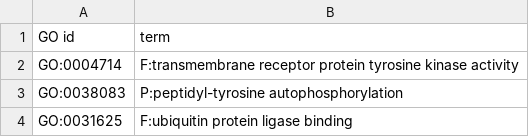
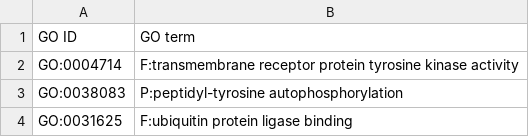
Before and after one commit to nathanieljevans/BMI665, a CSV file: HW3/data/common_ids-commontoall.csv, drawn as a sheet; only a part is shown.

```diff
--- a/HW3/data/common_ids-commontoall.csv
+++ b/HW3/data/common_ids-commontoall.csv
@@ -1,2 +1,2 @@
-GO id	term
+GO ID	GO term
 GO:0004714	F:transmembrane receptor protein tyrosine kinase activity
```
Also changed, not shown: HW3/data/common_ids-commonto2proteins.csv, 2 other files.
